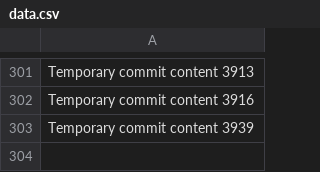
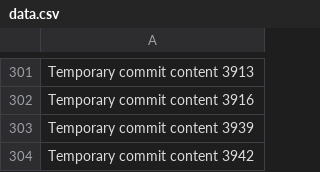
Before and after one commit to notarybob/band, a CSV file: edt/data.csv, drawn as a sheet; only a part is shown, gaps mark what is left out; the diff names each change by its address in the sheet, - before the commit and + after, or states it on an @@ line.

```diff
--- a/edt/data.csv
+++ b/edt/data.csv
+row 304: Temporary commit content 3942
```
